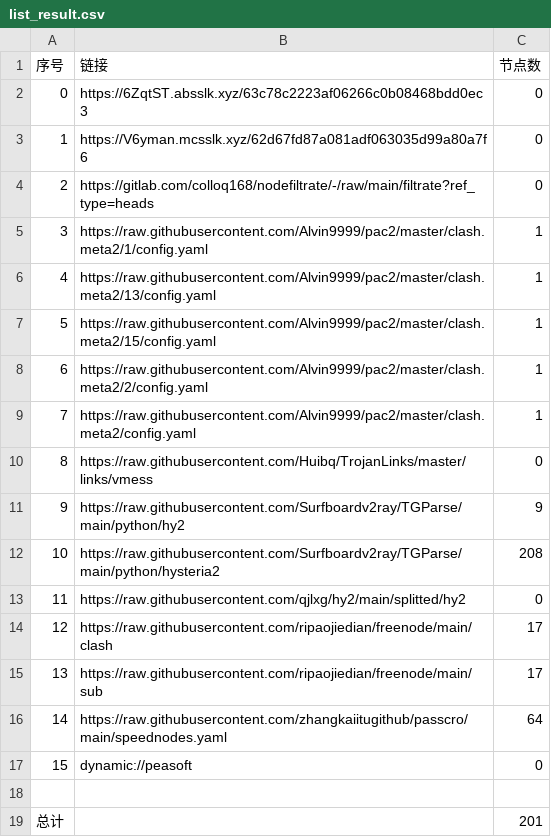
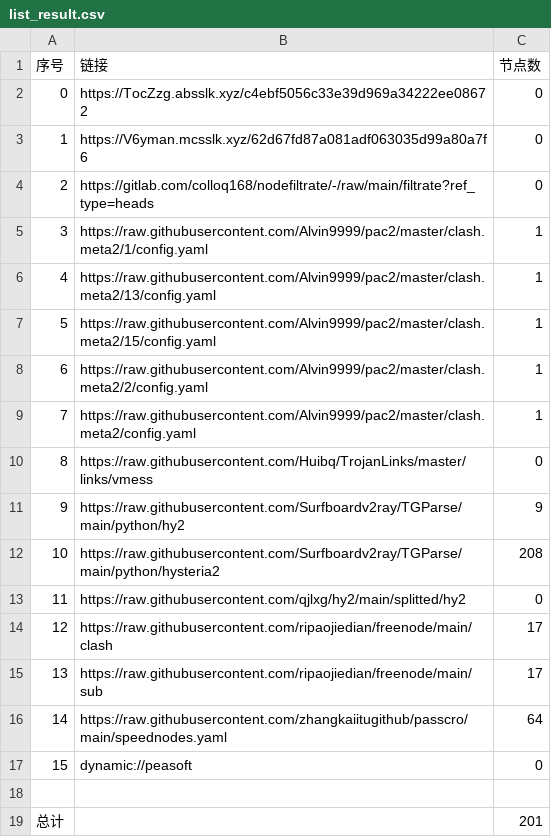
Before and after one commit to aqswaqsw/-dl, a CSV file: list_result.csv, drawn as a sheet.

```diff
--- a/list_result.csv
+++ b/list_result.csv
@@ -1,3 +1,3 @@
 序号,链接,节点数
-0,https://6ZqtST.absslk.xyz/63c78c2223af06266c0b08468bdd0ec3,0
+0,https://TocZzg.absslk.xyz/c4ebf5056c33e39d969a34222ee08672,0
 1,https://V6yman.mcsslk.xyz/62d67fd87a081adf063035d99a80a7f6,0
```
Also changed, not shown: 3 other files.
